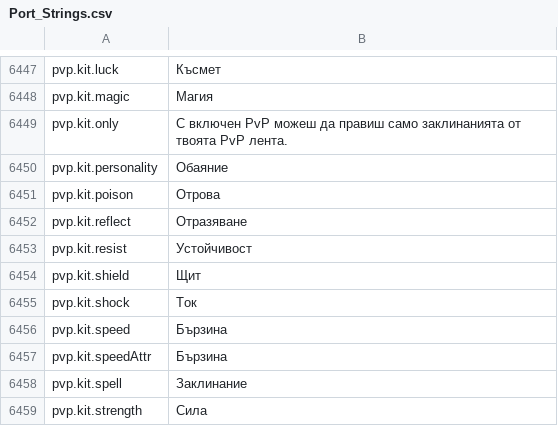
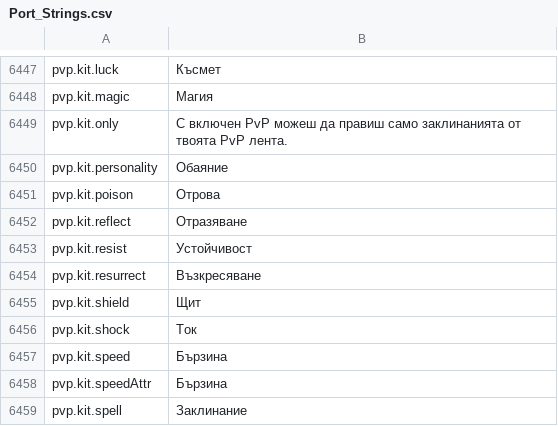
Before and after one commit to Lattymoy/daggerfall-js-source, a CSV file: locales/bg/Port_Strings.csv, drawn as a sheet; only a part is shown, gaps mark what is left out; the shorter side is filled out with more unchanged rows; the diff names each change by its address in the sheet, - before the commit and + after, or states it on an @@ line.

```diff
--- a/locales/bg/Port_Strings.csv
+++ b/locales/bg/Port_Strings.csv
+row 6454: pvp.kit.resurrect | Възкресяване
```
Also changed, not shown: locales/el/Port_Strings.csv, locales/fi/Port_Strings.csv, 49 other files.
